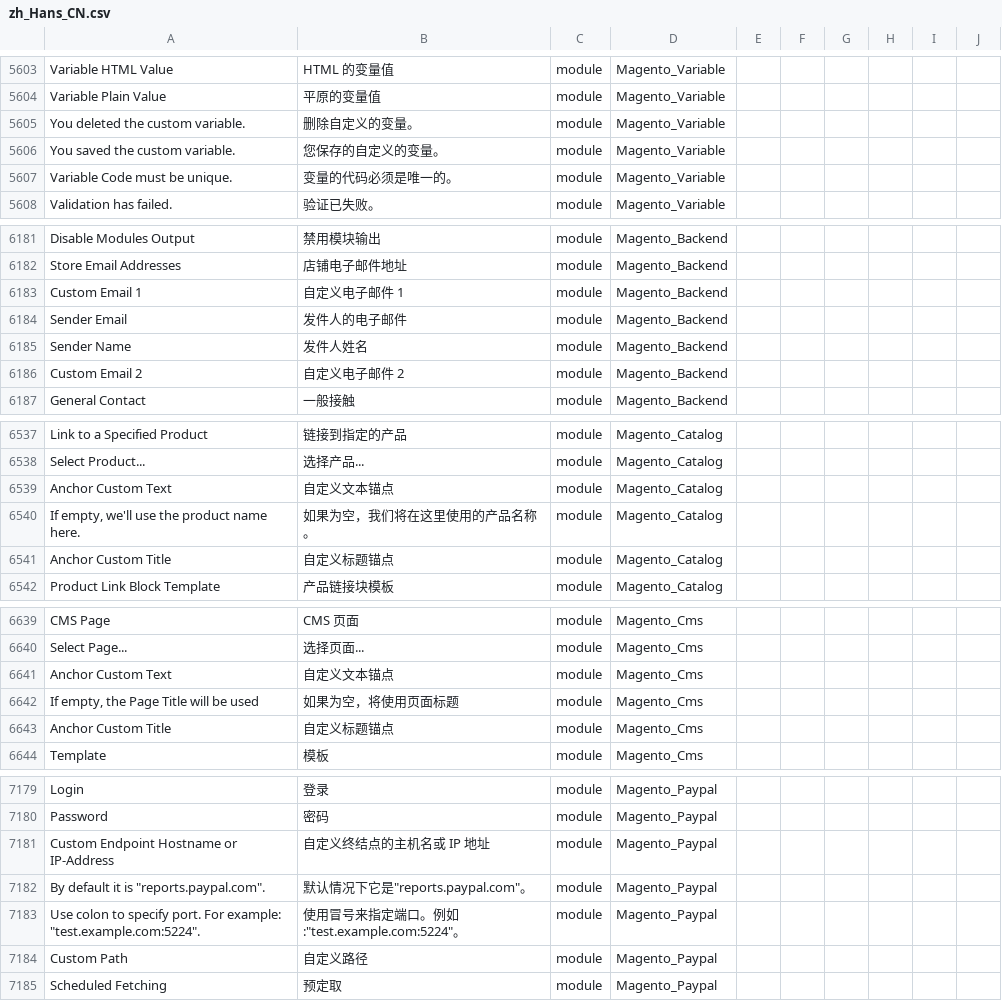
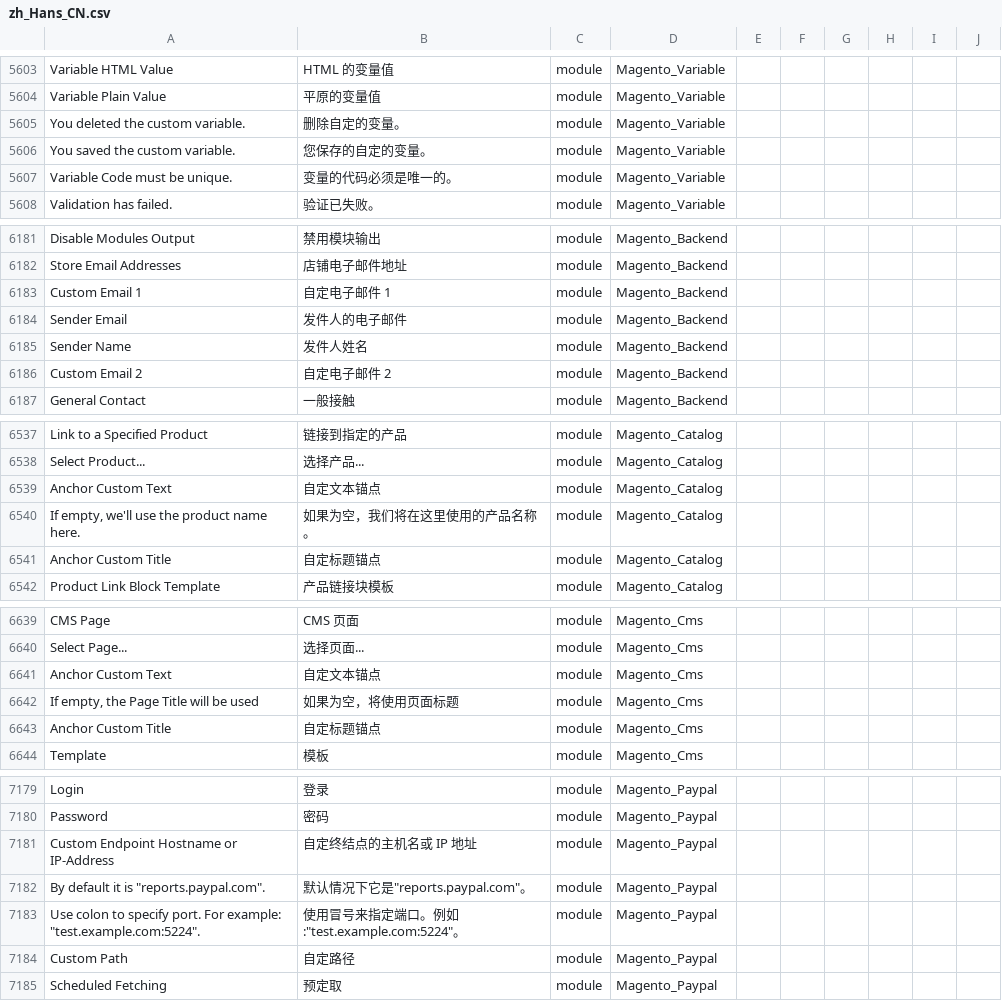
Before and after one commit to 4dhk/Magento2Language-zh_Hans_CN, a CSV file: zh_Hans_CN.csv, drawn as a sheet; only a part is shown, gaps mark what is left out; the diff covers the shown part only; the diff names each change by its address in the sheet, - before the commit and + after, or states it on an @@ line.

```diff
--- a/zh_Hans_CN.csv
+++ b/zh_Hans_CN.csv
-B5605: 删除自定义的变量。
+B5605: 删除自定的变量。
-B5606: 您保存的自定义的变量。
+B5606: 您保存的自定的变量。
-B6183: 自定义电子邮件 1
+B6183: 自定电子邮件 1
-B6186: 自定义电子邮件 2
+B6186: 自定电子邮件 2
-B6539: 自定义文本锚点
+B6539: 自定文本锚点
-B6541: 自定义标题锚点
+B6541: 自定标题锚点
-B6641: 自定义文本锚点
+B6641: 自定文本锚点
-B6643: 自定义标题锚点
+B6643: 自定标题锚点
-B7181: 自定义终结点的主机名或 IP 地址
+B7181: 自定终结点的主机名或 IP 地址
-B7184: 自定义路径
+B7184: 自定路径
```
Also changed, not shown: 1 added row and 61 edited cells elsewhere in this file.
